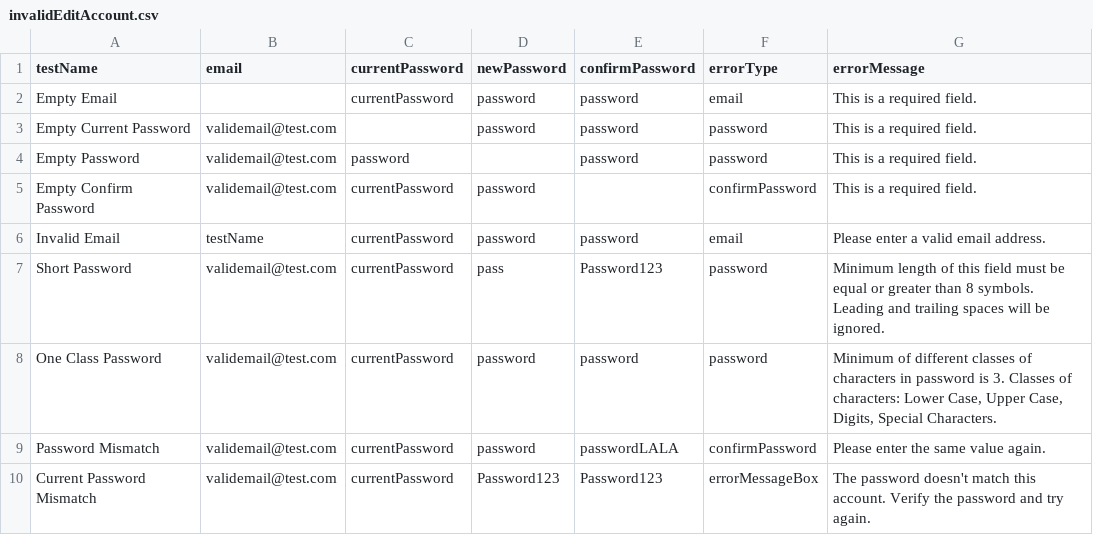
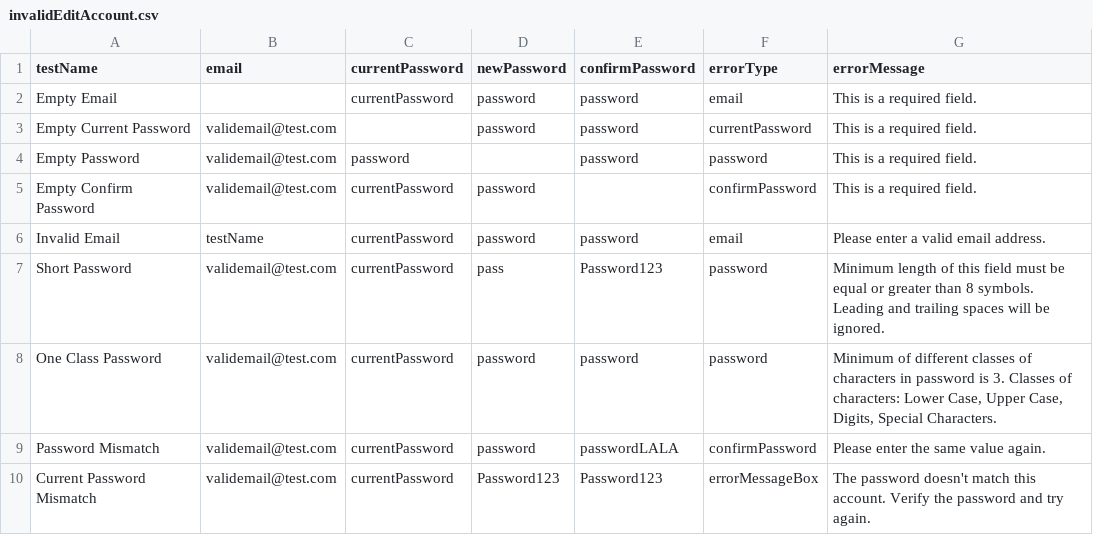
Before and after one commit to EnsarDzaf0/Playwright-ClothingShop, a CSV file: csvData/invalidEditAccount.csv, drawn as a sheet.

```diff
--- a/csvData/invalidEditAccount.csv
+++ b/csvData/invalidEditAccount.csv
@@ -2,3 +2,3 @@ testName,email,currentPassword,newPassword,confirmPassword,errorType,errorMessag
 "Empty Email"," ","currentPassword","password","password","email","This is a required field."
-"Empty Current Password","validemail@test.com"," ","password","password","password","This is a required field."
+"Empty Current Password","validemail@test.com"," ","password","password","currentPassword","This is a required field."
 "Empty Password","validemail@test.com","password"," ","password","password","This is a required field."
```
Also changed, not shown: 10 other files.
